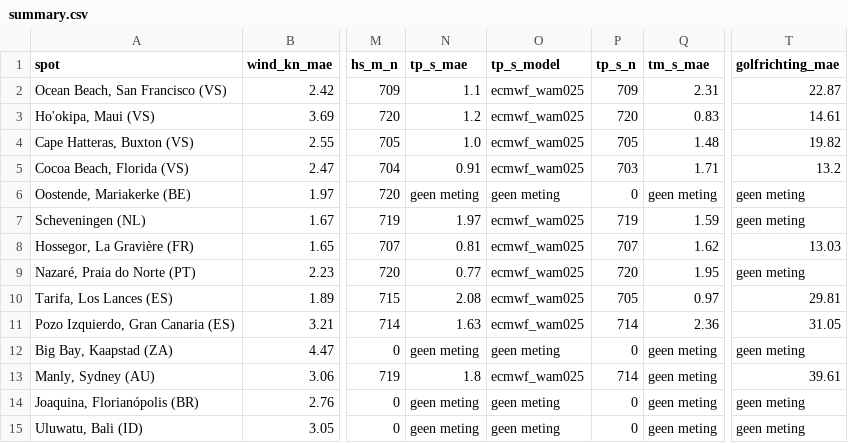
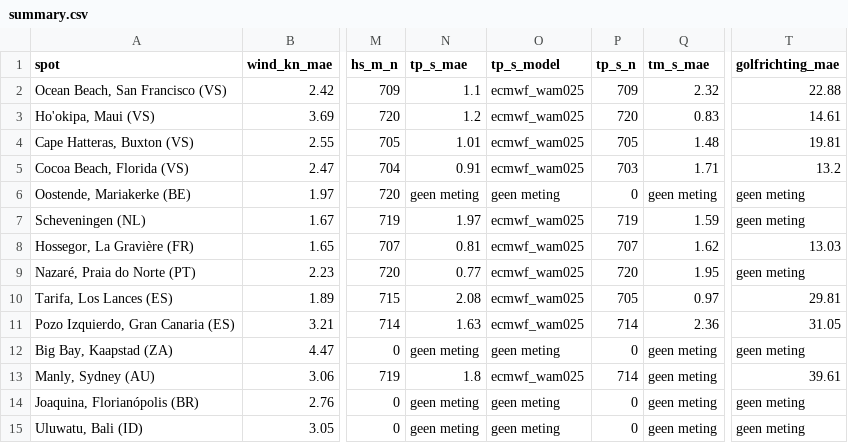
Before and after one commit to MatticeTT/PortugalAutumn2026, a CSV file: proef/results/summary.csv, drawn as a sheet; only a part is shown, gaps mark what is left out; the diff names each change by its address in the sheet, - before the commit and + after, or states it on an @@ line.

```diff
--- a/proef/results/summary.csv
+++ b/proef/results/summary.csv
-Q2 (tm_s_mae): 2.31
+Q2 (tm_s_mae): 2.32
-T2 (golfrichting_mae): 22.87
+T2 (golfrichting_mae): 22.88
-N4 (tp_s_mae): 1.0
+N4 (tp_s_mae): 1.01
-T4 (golfrichting_mae): 19.82
+T4 (golfrichting_mae): 19.81
```
Also changed, not shown: proef/results/buxton.csv, proef/results/cocoa_beach.csv, 9 other files.
